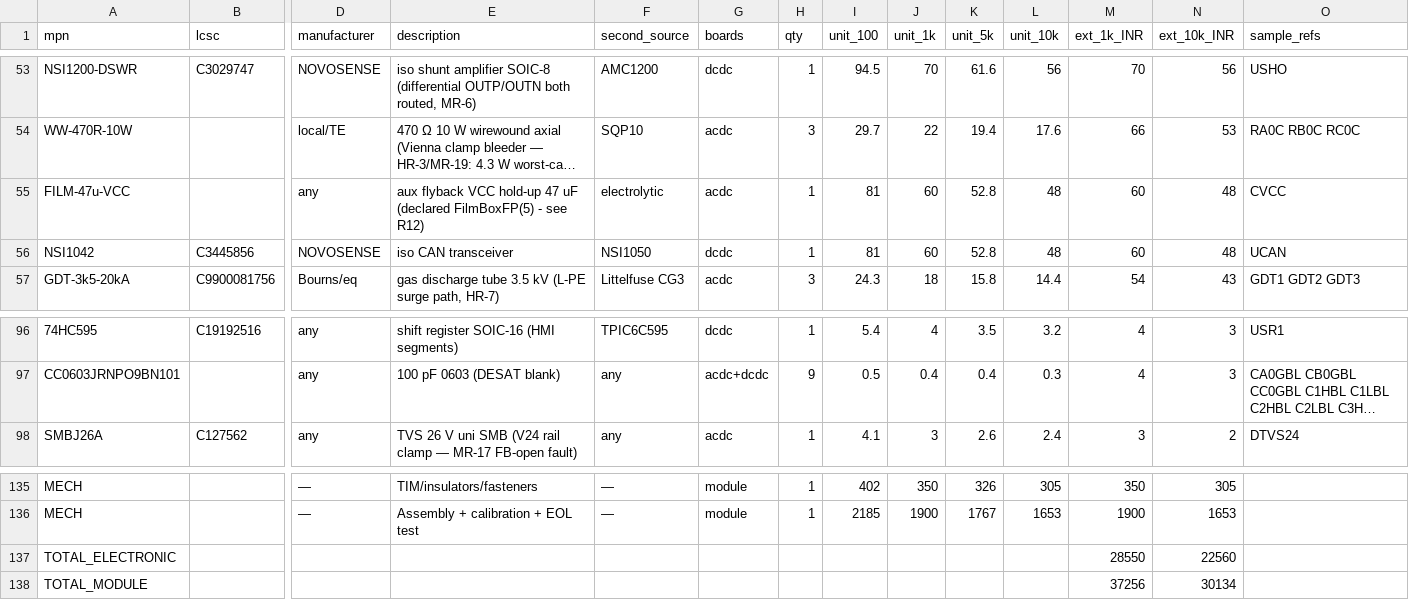
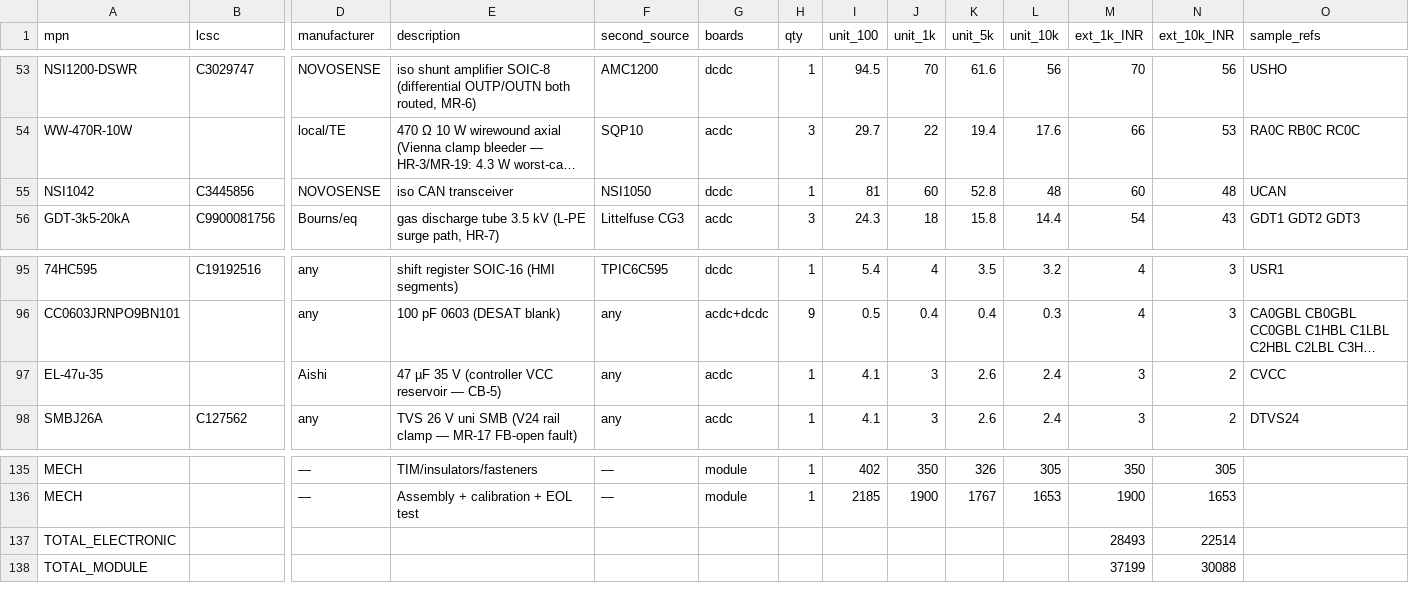
Before and after one commit to vectivolt/DC-Modules, a CSV file: calculations/out/bom-30kw.csv, drawn as a sheet; only a part is shown, gaps mark what is left out; long unchanged cells end in …; removed rows and columns are numbered as before the commit, all else as after; rows hold the shown columns only; the diff names each change by its address in the sheet, - before the commit and + after, or states it on an @@ line.

```diff
--- a/calculations/out/bom-30kw.csv
+++ b/calculations/out/bom-30kw.csv
-row 55: FILM-47u-VCC |  | any | aux flyback VCC hold-up 47 uF (declared FilmBoxFP(5) - see R12) | electrolytic | acdc | 1 | 81 | 60 | 52.8 | 48 | 60 | 48 | CVCC
+row 97: EL-47u-35 |  | Aishi | 47 µF 35 V (controller VCC reservoir — CB-5) | any | acdc | 1 | 4.1 | 3 | 2.6 | 2.4 | 3 | 2 | CVCC
-M137 (ext_1k_INR): 28550
+M137 (ext_1k_INR): 28493
-N137 (ext_10k_INR): 22560
+N137 (ext_10k_INR): 22514
-M138 (ext_1k_INR): 37256
+M138 (ext_1k_INR): 37199
-N138 (ext_10k_INR): 30134
+N138 (ext_10k_INR): 30088
```
Also changed, not shown: calculations/out/bom-120kw.csv, calculations/out/bom-60kw.csv, 7 other files.
